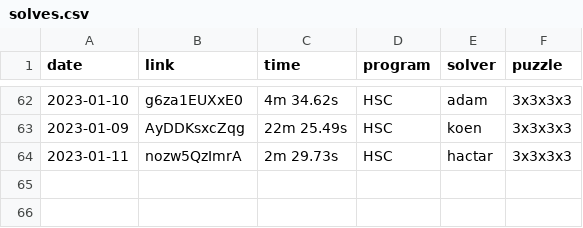
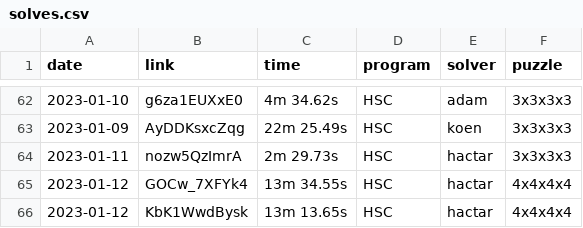
Before and after one commit to Hypercubers/hypercubing.xyz, a CSV file: docs/leaderboards/solves.csv, drawn as a sheet; only a part is shown, gaps mark what is left out; the diff names each change by its address in the sheet, - before the commit and + after, or states it on an @@ line.

Commit message:
Add my new 4^4 PB & WR

```diff
--- a/docs/leaderboards/solves.csv
+++ b/docs/leaderboards/solves.csv
+row 65: 2023-01-12 | GOCw_7XFYk4 | 13m 34.55s | HSC | hactar | 4x4x4x4
+row 66: 2023-01-12 | KbK1WwdBysk | 13m 13.65s | HSC | hactar | 4x4x4x4
```
